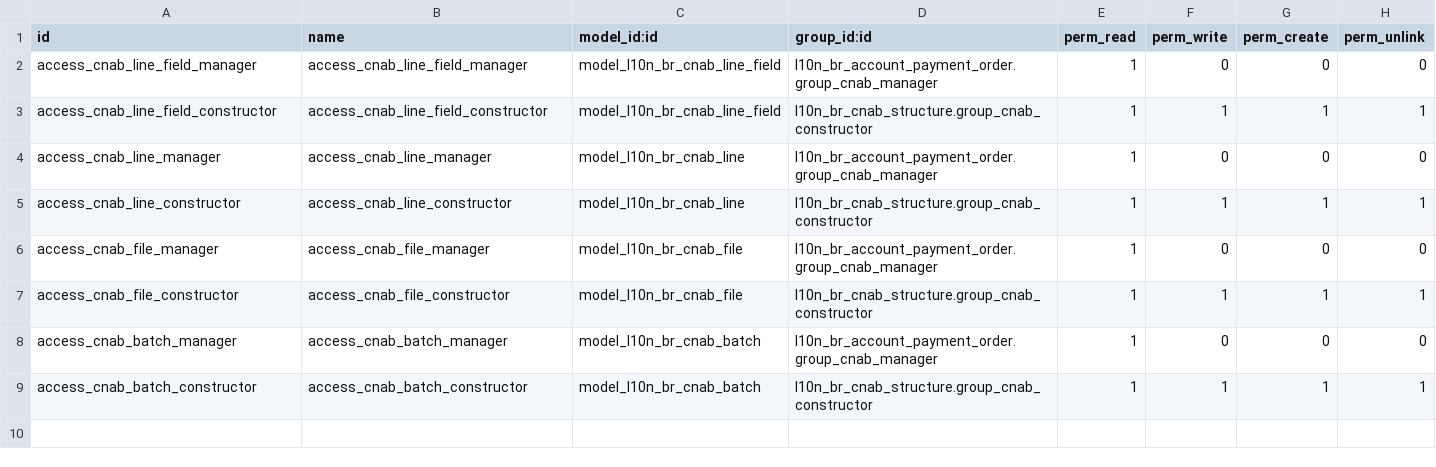
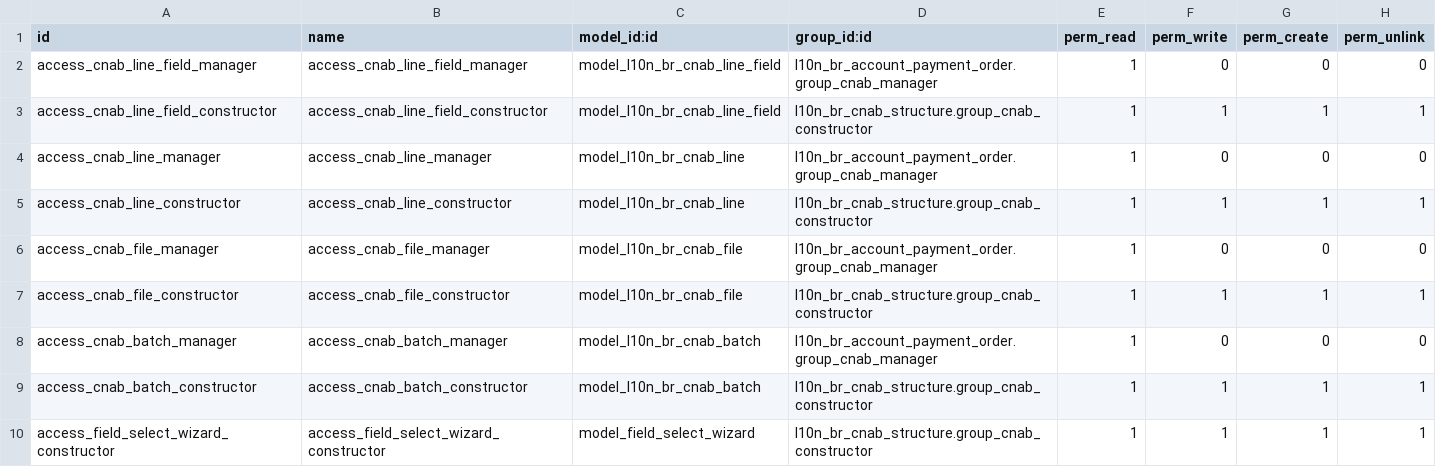
Before and after one commit to felipemotter/l10n-brazil, a CSV file: l10n_br_cnab_structure/security/ir.model.access.csv, drawn as a sheet; the diff names each change by its address in the sheet, - before the commit and + after, or states it on an @@ line.

Commit message:
[IMP] set related odoo field in cnab fields

```diff
--- a/l10n_br_cnab_structure/security/ir.model.access.csv
+++ b/l10n_br_cnab_structure/security/ir.model.access.csv
+row 10: access_field_select_wizard_constructor | access_field_select_wizard_constructor | model_field_select_wizard | l10n_br_cnab_structure.group_cnab_constructor | 1 | 1 | 1 | 1
```
Also changed, not shown: 9 other files.
